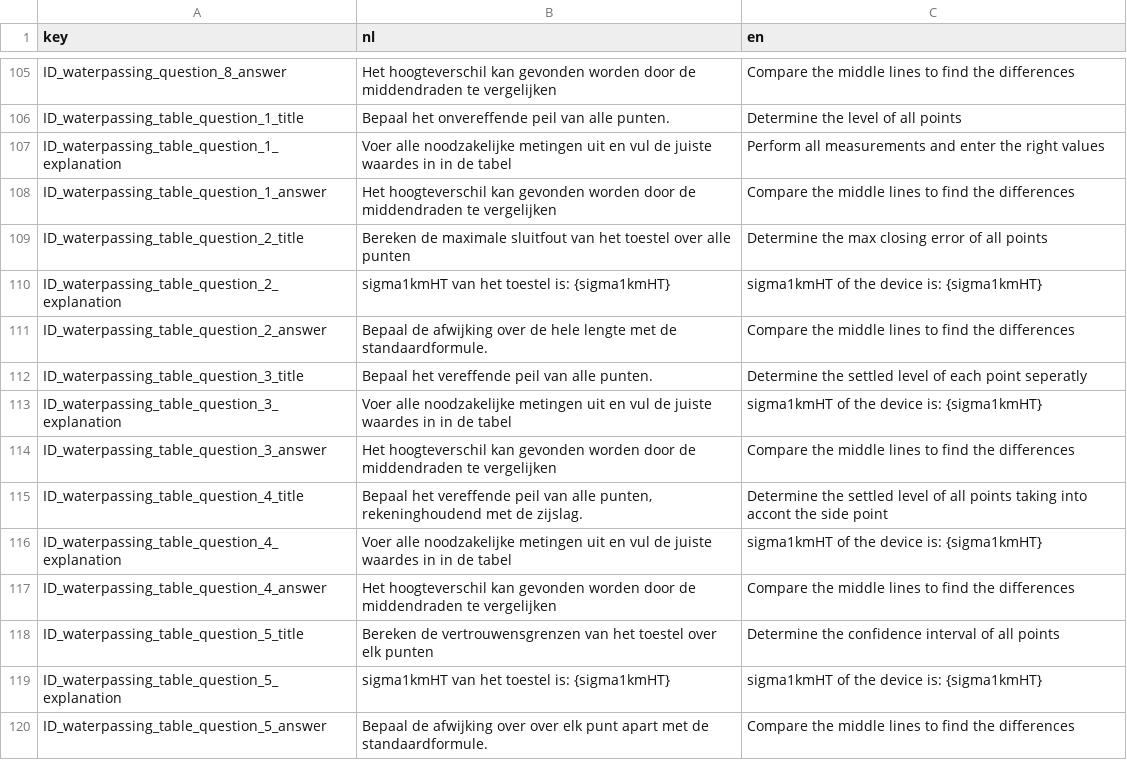
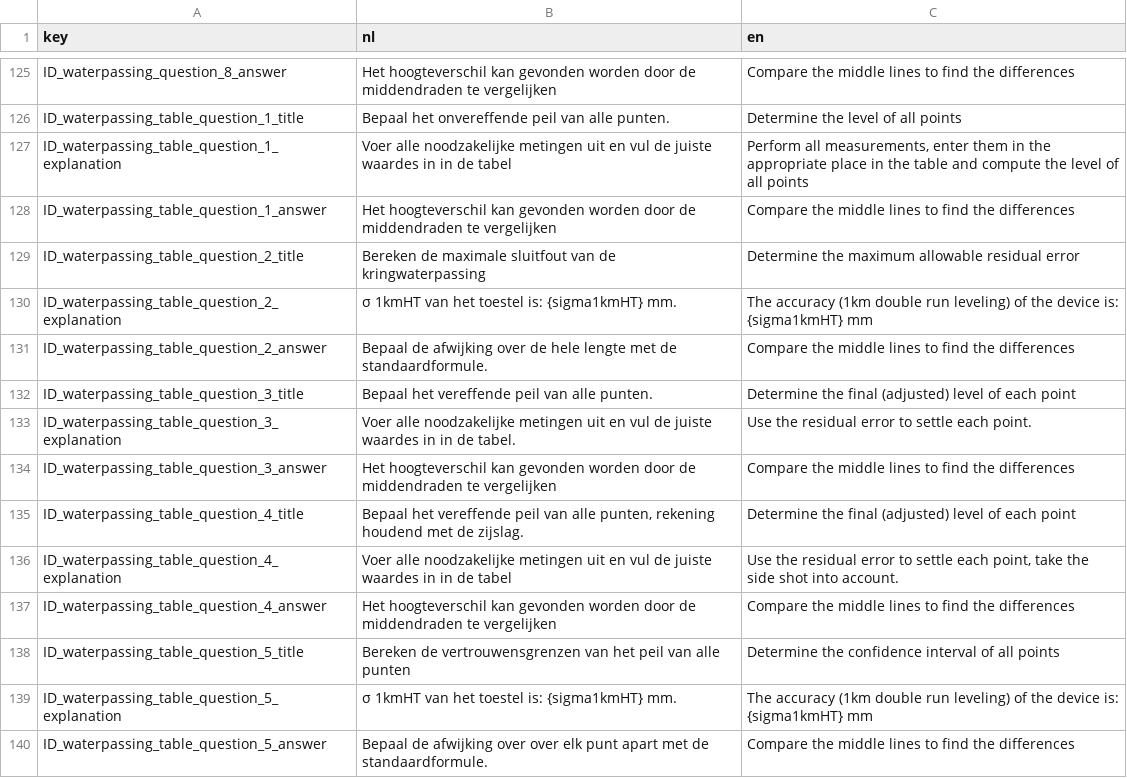
Before and after one commit to JelleKUL/KULeuven-Game, a CSV file: Assets/Resources/localisation.csv, drawn as a sheet; only a part is shown, gaps mark what is left out; the diff covers the shown part only.

```diff
--- a/Assets/Resources/localisation.csv
+++ b/Assets/Resources/localisation.csv
@@ -106,15 +126,15 @@
 "ID_waterpassing_table_question_1_title","Bepaal het onvereffende peil van alle punten.","Determine the level of all points"
-"ID_waterpassing_table_question_1_explanation","Voer alle noodzakelijke metingen uit en vul de juiste waardes in in de tabel","Perform all measurements and enter the right values"
+"ID_waterpassing_table_question_1_explanation","Voer alle noodzakelijke metingen uit en vul de juiste waardes in in de tabel","Perform all measurements, enter them in the appropriate place in the table and compute the level of all points"
 "ID_waterpassing_table_question_1_answer","Het hoogteverschil kan gevonden worden door de middendraden te vergelijken","Compare the middle lines to find the differences"
-"ID_waterpassing_table_question_2_title","Bereken de maximale sluitfout van het toestel over alle punten","Determine the max closing error of all points"
-"ID_waterpassing_table_question_2_explanation","sigma1kmHT van het toestel is: {sigma1kmHT}","sigma1kmHT of the device is: {sigma1kmHT}"
+"ID_waterpassing_table_question_2_title","Bereken de maximale sluitfout van de kringwaterpassing","Determine the maximum allowable residual error"
+"ID_waterpassing_table_question_2_explanation","σ 1kmHT van het toestel is: {sigma1kmHT} mm.","The accuracy (1km double run leveling) of the device is: {sigma1kmHT} mm"
 "ID_waterpassing_table_question_2_answer","Bepaal de afwijking over de hele lengte met de standaardformule.","Compare the middle lines to find the differences"
-"ID_waterpassing_table_question_3_title","Bepaal het vereffende peil van alle punten.","Determine the settled level of each point seperatly"
-"ID_waterpassing_table_question_3_explanation","Voer alle noodzakelijke metingen uit en vul de juiste waardes in in de tabel","sigma1kmHT of the device is: {sigma1kmHT}"
+"ID_waterpassing_table_question_3_title","Bepaal het vereffende peil van alle punten.","Determine the final (adjusted) level of each point"
+"ID_waterpassing_table_question_3_explanation","Voer alle noodzakelijke metingen uit en vul de juiste waardes in in de tabel.","Use the residual error to settle each point."
 "ID_waterpassing_table_question_3_answer","Het hoogteverschil kan gevonden worden door de middendraden te vergelijken","Compare the middle lines to find the differences"
-"ID_waterpassing_table_question_4_title","Bepaal het vereffende peil van alle punten, rekeninghoudend met de zijslag.","Determine the settled level of all points taking into accont the side point"
-"ID_waterpassing_table_question_4_explanation","Voer alle noodzakelijke metingen uit en vul de juiste waardes in in de tabel","sigma1kmHT of the device is: {sigma1kmHT}"
+"ID_waterpassing_table_question_4_title","Bepaal het vereffende peil van alle punten, rekening houdend met de zijslag.","Determine the final (adjusted) level of each point"
+"ID_waterpassing_table_question_4_explanation","Voer alle noodzakelijke metingen uit en vul de juiste waardes in in de tabel","Use the residual error to settle each point, take the side shot into account."
 "ID_waterpassing_table_question_4_answer","Het hoogteverschil kan gevonden worden door de middendraden te vergelijken","Compare the middle lines to find the differences"
-"ID_waterpassing_table_question_5_title","Bereken de vertrouwensgrenzen van het toestel over elk punten","Determine the confidence interval of all points"
-"ID_waterpassing_table_question_5_explanation","sigma1kmHT van het toestel is: {sigma1kmHT}","sigma1kmHT of the device is: {sigma1kmHT}"
+"ID_waterpassing_table_question_5_title","Bereken de vertrouwensgrenzen van het peil van alle punten","Determine the confidence interval of all points"
+"ID_waterpassing_table_question_5_explanation","σ 1kmHT van het toestel is: {sigma1kmHT} mm.","The accuracy (1km double run leveling) of the device is: {sigma1kmHT} mm"
 "ID_waterpassing_table_question_5_answer","Bepaal de afwijking over over elk punt apart met de standaardformule.","Compare the middle lines to find the differences"
```
Also changed, not shown: 20 added rows and 118 edited cells elsewhere in this file, 44 other files.
